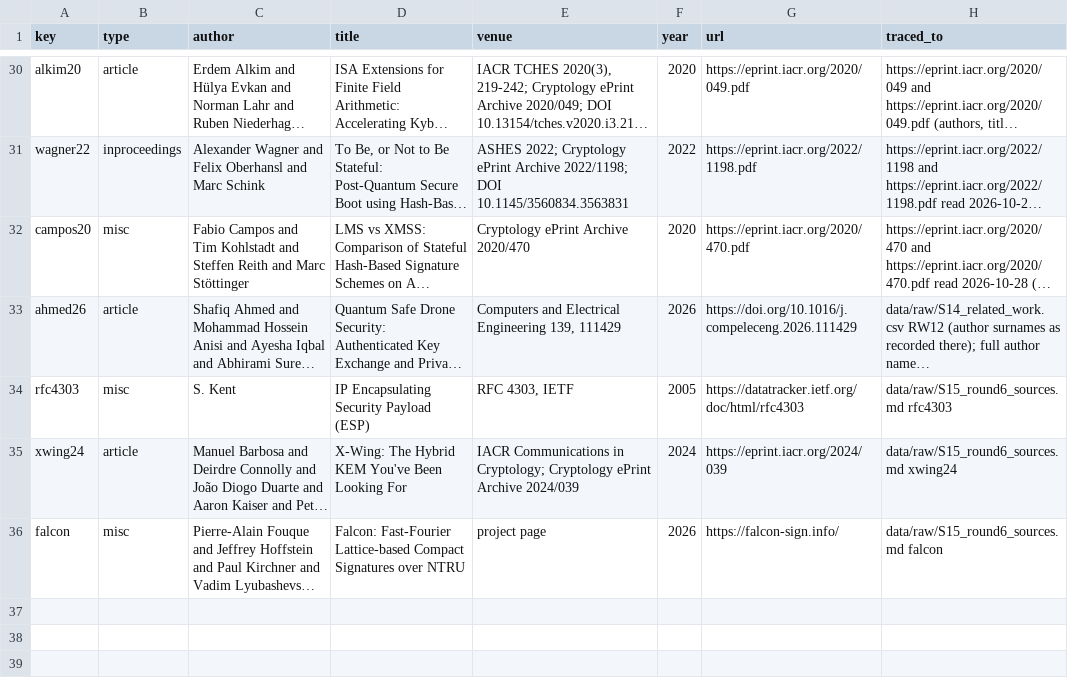
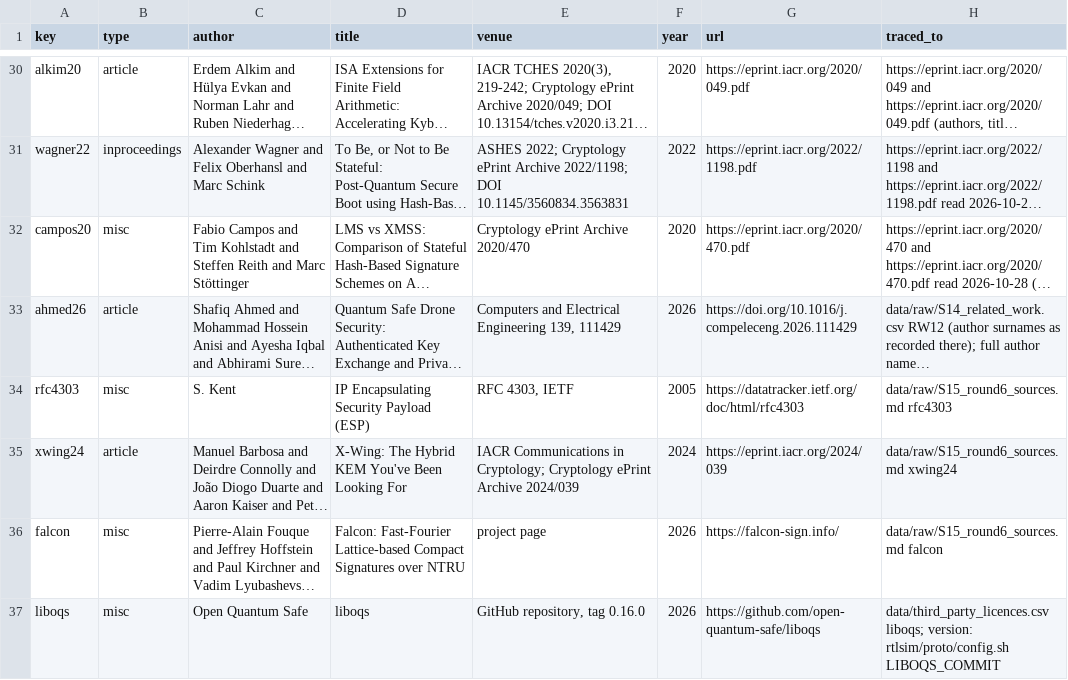
Before and after one commit to hudasol/post-quantum-security, a CSV file: data/conference/references.csv, drawn as a sheet; only a part is shown, gaps mark what is left out; long unchanged cells end in …; the diff names each change by its address in the sheet, - before the commit and + after, or states it on an @@ line.

Commit message:
Conference paper: Falcon-512, burst loss and 100 missions, still six pages
Falcon-512 per command enters the RTL table, the SITL table, the text, the discussion and the conclusion; the burst loss and larger sets enter the method, the results, the figure and the threats to validity; the strict rule differences are reported over 100 missions with their intervals, and the replay cache is now described as missing almost none, since it misses +0.05 per mission over 100 missions. A second set of predictions is reported with its scores. To stay at six pages the cost map and round trip distribution figures, three prior work rows and repeated sentences were removed, and each reference gives one locator. Every number is read from a result file through the claims register.

```diff
--- a/data/conference/references.csv
+++ b/data/conference/references.csv
+row 37: liboqs | misc | Open Quantum Safe | liboqs | GitHub repository, tag 0.16.0 | 2026 | https://github.com/open-quantum-safe/liboqs | data/third_party_licences.csv liboqs; version: rtlsim/proto/config.sh LIBOQS_COMMIT
```
Also changed, not shown: 6 other files.
